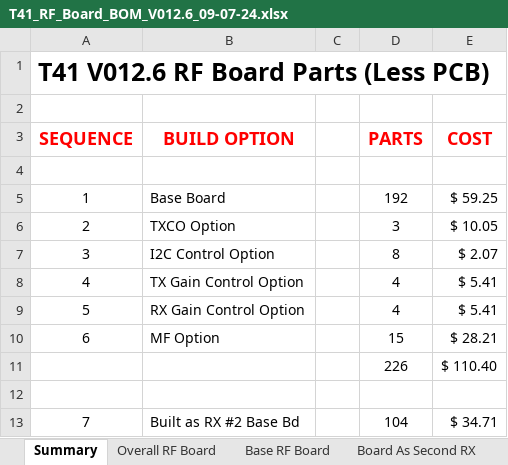
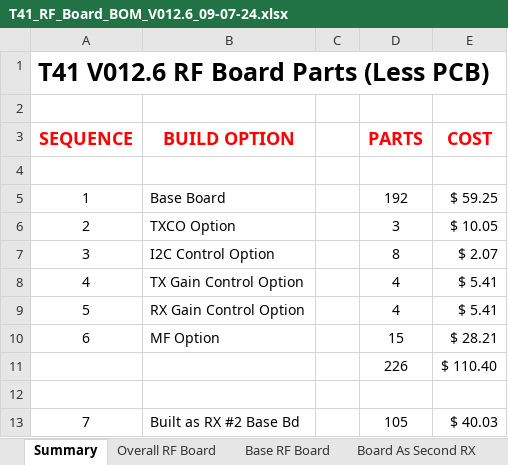
Before and after one commit to DRWJSCHMIDT/T41, an Excel workbook: T41_V012_Files_01-15-24/T41_V012_BOMs/Source Files/T41_RF_Board_BOM_V012.6_09-07-24.xlsx, sheet Summary, drawn as a sheet; values as stored, in another font and other column widths than the file's, no borders; the diff names each change by its address in the sheet, - before the commit and + after, or states it on an @@ line.

```diff
--- a/T41_V012_Files_01-15-24/T41_V012_BOMs/Source Files/T41_RF_Board_BOM_V012.6_09-07-24.xlsx (sheet Summary)
+++ b/T41_V012_Files_01-15-24/T41_V012_BOMs/Source Files/T41_RF_Board_BOM_V012.6_09-07-24.xlsx (sheet Summary)
-D13 (PARTS): 104
+D13 (PARTS): 105
-E13 (COST): $ 34.71
+E13 (COST): $ 40.03
```
Also changed, not shown: sheet Board As Second RX, formulas that keep their value, 7 other files.
